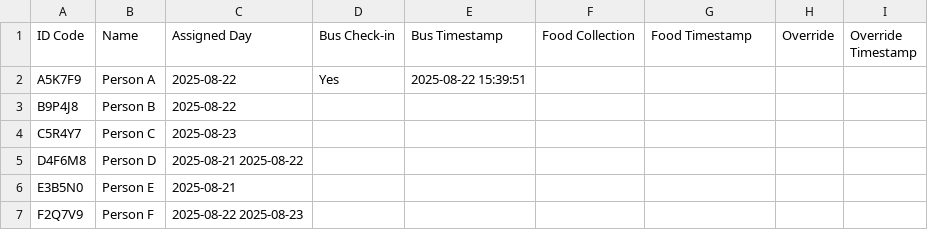
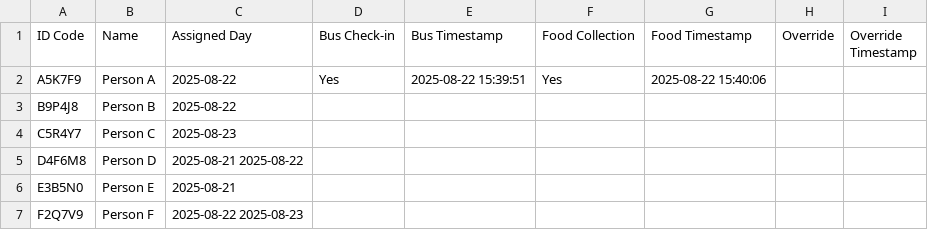
Before and after one commit to Grace-OO/Participants, a CSV file: test_run.csv, drawn as a sheet.

Commit message:
Food Collection for Person A

```diff
--- a/test_run.csv
+++ b/test_run.csv
@@ -1,3 +1,3 @@
 ID Code,Name,Assigned Day,Bus Check-in,Bus Timestamp,Food Collection,Food Timestamp,Override,Override Timestamp
-A5K7F9,Person A,2025-08-22,Yes,2025-08-22 15:39:51,,,,
+A5K7F9,Person A,2025-08-22,Yes,2025-08-22 15:39:51,Yes,2025-08-22 15:40:06,,
 B9P4J8,Person B,2025-08-22,,,,,,
```
